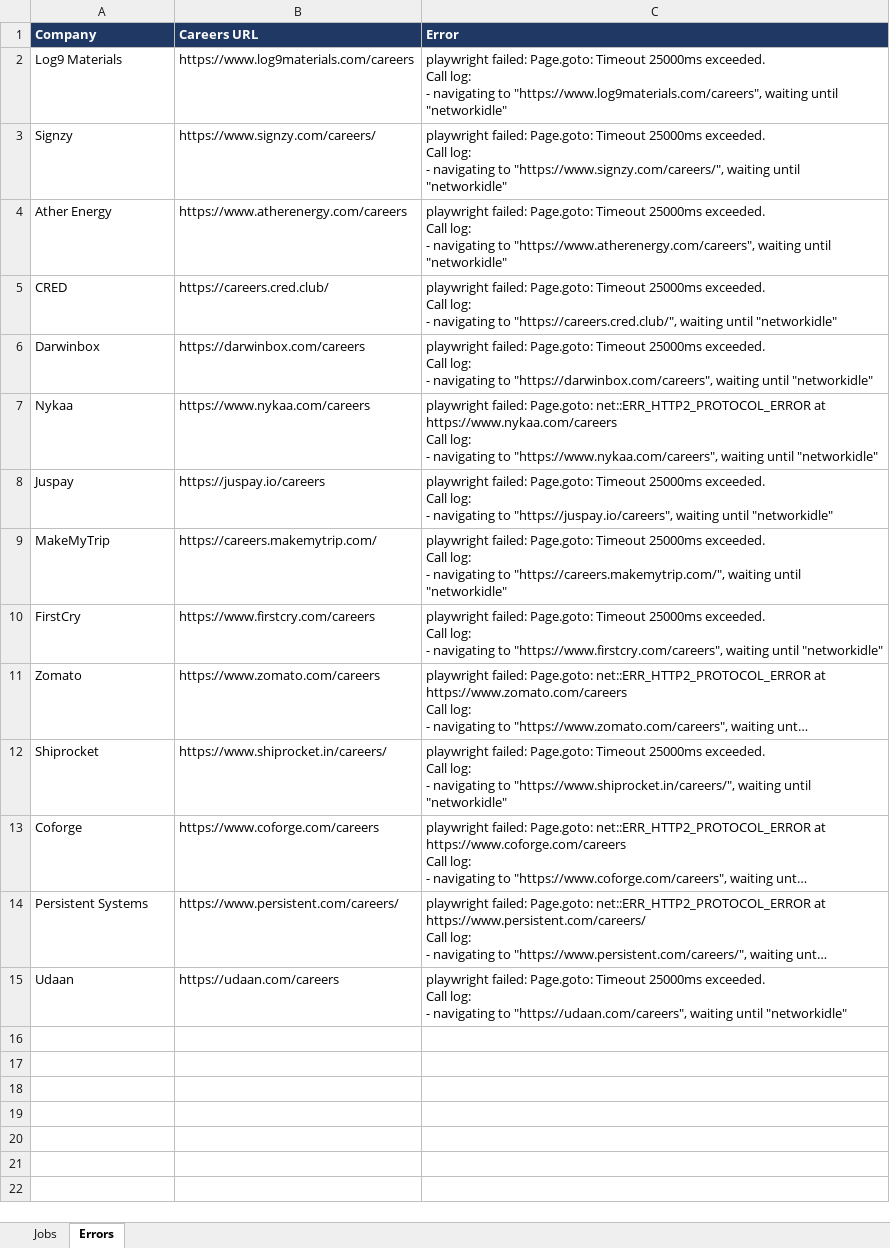
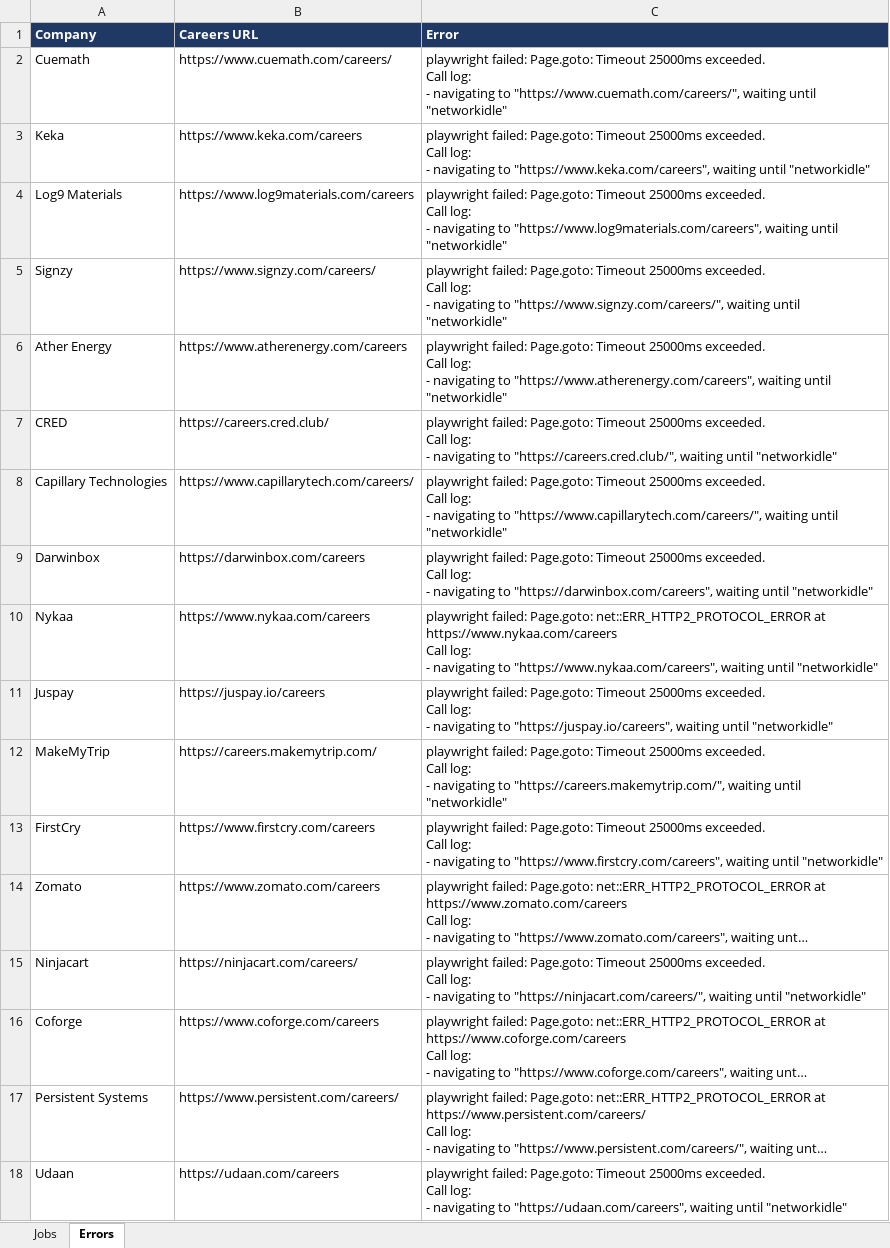
Before and after one commit to Lakshhiitaaa/JobTracker, an Excel workbook: reports/jobs_2026-09-23.xlsx, sheet Errors, drawn as a sheet; long unchanged cells end in …; values as stored, in another font and other column widths than the file's, no borders; removed rows and columns are numbered as before the commit, all else as after; ↵ is a line break in a cell; the diff names each change by its address in the sheet, - before the commit and + after, or states it on an @@ line.

```diff
--- a/reports/jobs_2026-09-23.xlsx (sheet Errors)
+++ b/reports/jobs_2026-09-23.xlsx (sheet Errors)
+row 2: Cuemath | https://www.cuemath.com/careers/ | playwright failed: Page.goto: Timeout 25000ms exceeded. ↵ Call log: ↵ - navigating to "https://www.cuemath.com/careers/", waiting until "networkidle"
+row 3: Keka | https://www.keka.com/careers | playwright failed: Page.goto: Timeout 25000ms exceeded. ↵ Call log: ↵ - navigating to "https://www.keka.com/careers", waiting until "networkidle"
+row 8: Capillary Technologies | https://www.capillarytech.com/careers/ | playwright failed: Page.goto: Timeout 25000ms exceeded. ↵ Call log: ↵ - navigating to "https://www.capillarytech.com/careers/", waiting until "networkidle"
-row 12: Shiprocket | https://www.shiprocket.in/careers/ | playwright failed: Page.goto: Timeout 25000ms exceeded. ↵ Call log: ↵ - navigating to "https://www.shiprocket.in/careers/", waiting until "networkidle"
+row 15: Ninjacart | https://ninjacart.com/careers/ | playwright failed: Page.goto: Timeout 25000ms exceeded. ↵ Call log: ↵ - navigating to "https://ninjacart.com/careers/", waiting until "networkidle"
```
Also changed, not shown: sheet Jobs, 1 other file.
